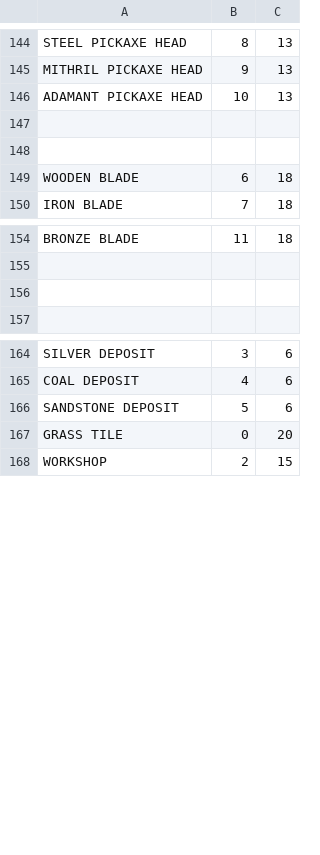
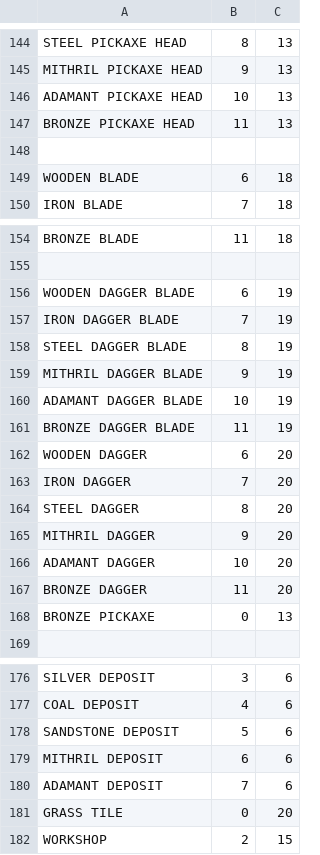
Before and after one commit to saido-labs/glenwich-art, a CSV file: coordinates.csv, drawn as a sheet; only a part is shown, gaps mark what is left out; the diff names each change by its address in the sheet, - before the commit and + after, or states it on an @@ line.

Commit message:
Daggers and dagger blades, bronze pickaxe + head, mine

```diff
--- a/coordinates.csv
+++ b/coordinates.csv
-row 147: (empty)
+row 147: BRONZE PICKAXE HEAD | 11 | 13
-row 156: (empty)
+row 156: WOODEN DAGGER BLADE | 6 | 19
+row 157: IRON DAGGER BLADE | 7 | 19
+row 158: STEEL DAGGER BLADE | 8 | 19
+row 159: MITHRIL DAGGER BLADE | 9 | 19
+row 160: ADAMANT DAGGER BLADE | 10 | 19
+row 161: BRONZE DAGGER BLADE | 11 | 19
+row 162: WOODEN DAGGER | 6 | 20
+row 163: IRON DAGGER | 7 | 20
+row 164: STEEL DAGGER | 8 | 20
+row 165: MITHRIL DAGGER | 9 | 20
+row 166: ADAMANT DAGGER | 10 | 20
+row 167: BRONZE DAGGER | 11 | 20
+row 168: BRONZE PICKAXE | 0 | 13
+row 179: MITHRIL DEPOSIT | 6 | 6
+row 180: ADAMANT DEPOSIT | 7 | 6
```
Also changed, not shown: 20 other files.
